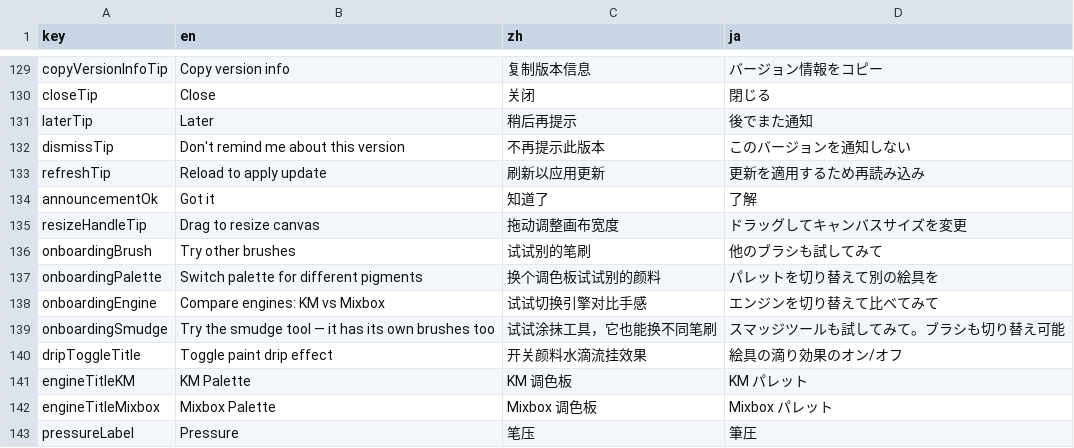
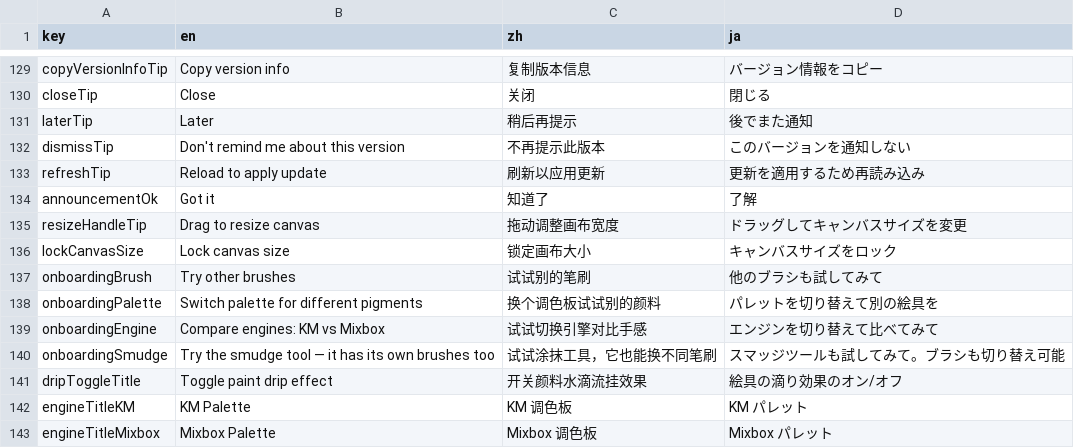
Before and after one commit to food211/Mixbox-Palette, a CSV file: locales/translations.csv, drawn as a sheet; only a part is shown, gaps mark what is left out; the shorter side is filled out with more unchanged rows.

```diff
--- a/locales/translations.csv
+++ b/locales/translations.csv
@@ -135,2 +135,3 @@ announcementOk,Got it,知道了,了解
 resizeHandleTip,Drag to resize canvas,拖动调整画布宽度,ドラッグしてキャンバスサイズを変更
+lockCanvasSize,Lock canvas size,锁定画布大小,キャンバスサイズをロック
 onboardingBrush,Try other brushes,试试别的笔刷,他のブラシも試してみて
```
Also changed, not shown: 5 other files.
